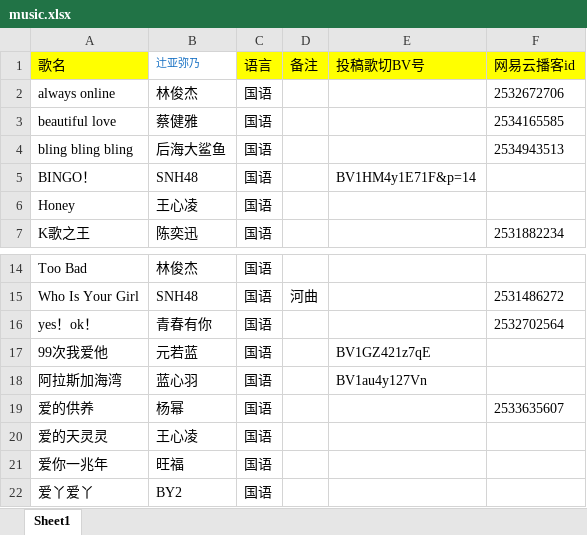
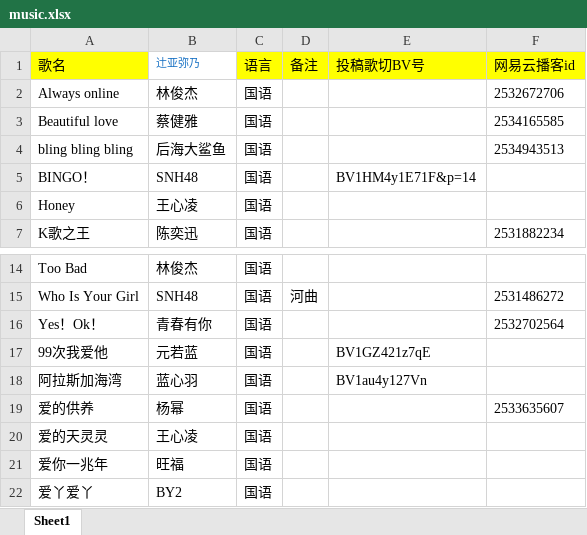
Before and after one commit to Rndlab/vup-song-list-main, an Excel workbook: scripts/music.xlsx, sheet Sheet1, drawn as a sheet; only a part is shown, gaps mark what is left out; values as stored, in another font and other column widths than the file's, no borders; the diff names each change by its address in the sheet, - before the commit and + after, or states it on an @@ line.

Commit message:
测试歌单修改流程

```diff
--- a/scripts/music.xlsx (sheet Sheet1)
+++ b/scripts/music.xlsx (sheet Sheet1)
-A2 (歌名): always online
+A2 (歌名): Always online
-A3 (歌名): beautiful love
+A3 (歌名): Beautiful love
-A16 (歌名): yes！ok！
+A16 (歌名): Yes！Ok！
```
